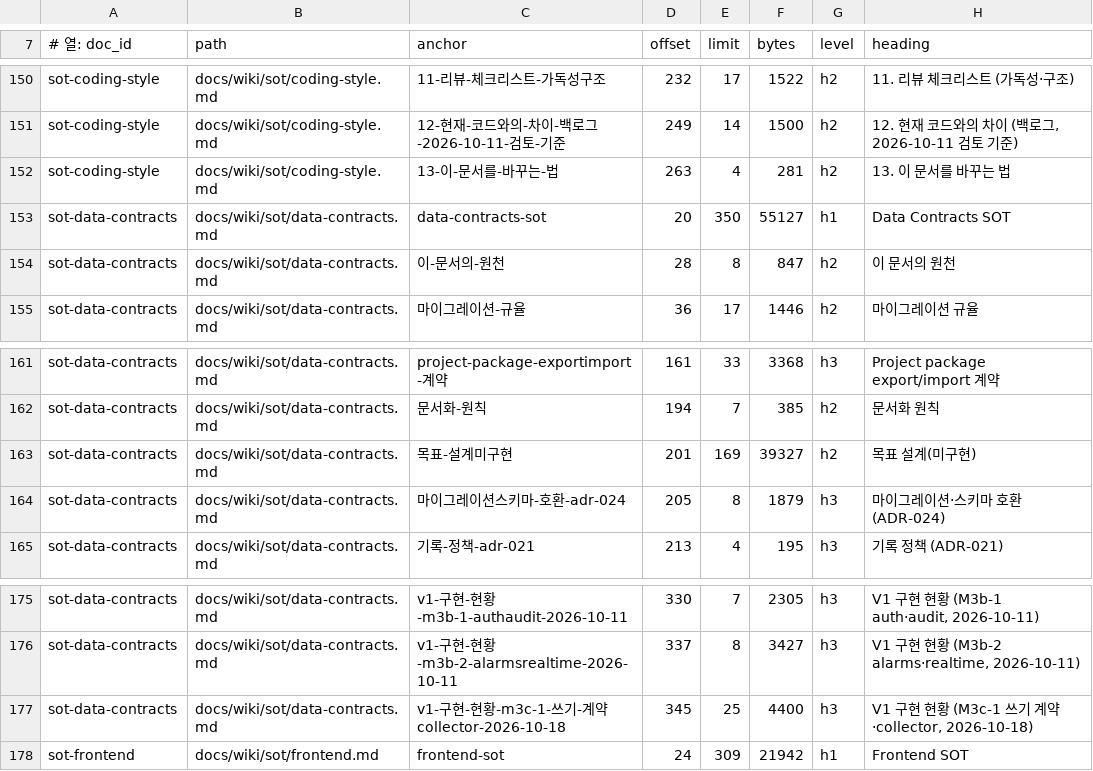
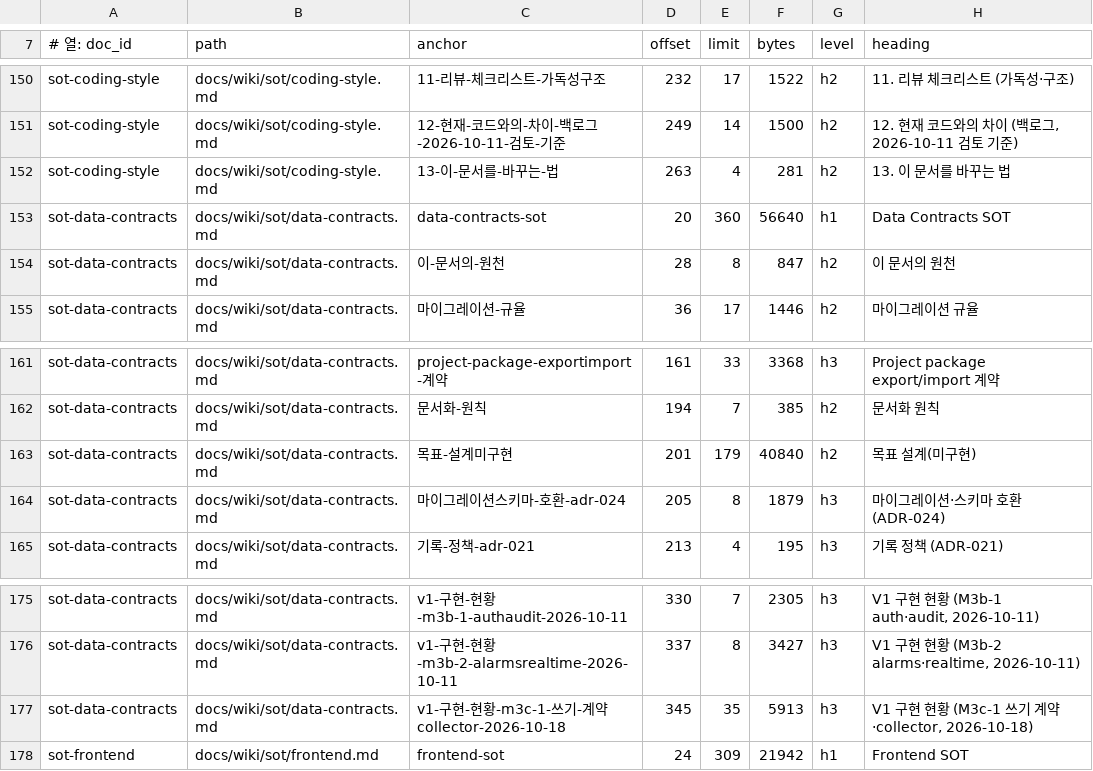
Before and after one commit to circulation95/PureIron_V1, a TSV file: docs/wiki/_generated/section-index.tsv, drawn as a sheet; only a part is shown, gaps mark what is left out.

```diff
--- a/docs/wiki/_generated/section-index.tsv
+++ b/docs/wiki/_generated/section-index.tsv
@@ -152,3 +152,3 @@ sot-coding-style	docs/wiki/sot/coding-style.md	12-현재-코드와의-차이-백
 sot-coding-style	docs/wiki/sot/coding-style.md	13-이-문서를-바꾸는-법	263	4	281	h2	13. 이 문서를 바꾸는 법
-sot-data-contracts	docs/wiki/sot/data-contracts.md	data-contracts-sot	20	350	55127	h1	Data Contracts SOT
+sot-data-contracts	docs/wiki/sot/data-contracts.md	data-contracts-sot	20	360	56640	h1	Data Contracts SOT
 sot-data-contracts	docs/wiki/sot/data-contracts.md	이-문서의-원천	28	8	847	h2	이 문서의 원천
@@ -162,3 +162,3 @@ sot-data-contracts	docs/wiki/sot/data-contracts.md	project-package-exportimport-
 sot-data-contracts	docs/wiki/sot/data-contracts.md	문서화-원칙	194	7	385	h2	문서화 원칙
-sot-data-contracts	docs/wiki/sot/data-contracts.md	목표-설계미구현	201	169	39327	h2	목표 설계(미구현)
+sot-data-contracts	docs/wiki/sot/data-contracts.md	목표-설계미구현	201	179	40840	h2	목표 설계(미구현)
 sot-data-contracts	docs/wiki/sot/data-contracts.md	마이그레이션스키마-호환-adr-024	205	8	1879	h3	마이그레이션·스키마 호환 (ADR-024)
@@ -176,3 +176,3 @@ sot-data-contracts	docs/wiki/sot/data-contracts.md	v1-구현-현황-m3b-1-authau
 sot-data-contracts	docs/wiki/sot/data-contracts.md	v1-구현-현황-m3b-2-alarmsrealtime-2026-10-11	337	8	3427	h3	V1 구현 현황 (M3b-2 alarms·realtime, 2026-10-11)
-sot-data-contracts	docs/wiki/sot/data-contracts.md	v1-구현-현황-m3c-1-쓰기-계약collector-2026-10-18	345	25	4400	h3	V1 구현 현황 (M3c-1 쓰기 계약·collector, 2026-10-18)
+sot-data-contracts	docs/wiki/sot/data-contracts.md	v1-구현-현황-m3c-1-쓰기-계약collector-2026-10-18	345	35	5913	h3	V1 구현 현황 (M3c-1 쓰기 계약·collector, 2026-10-18)
 sot-frontend	docs/wiki/sot/frontend.md	frontend-sot	24	309	21942	h1	Frontend SOT
```
Also changed, not shown: 4 other files.
